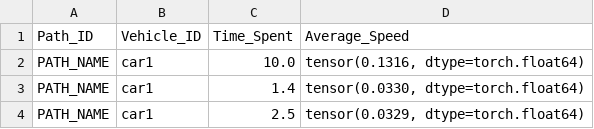
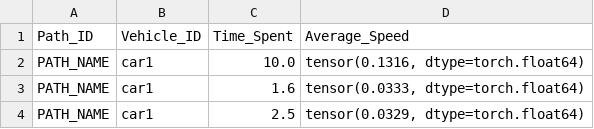
Before and after one commit to greenFantasy/ai-traffic-control, a CSV file: data/path_exit.csv, drawn as a sheet.

```diff
--- a/data/path_exit.csv
+++ b/data/path_exit.csv
@@ -2,3 +2,3 @@ Path_ID,Vehicle_ID,Time_Spent,Average_Speed
 PATH_NAME,car1,10.0,"tensor(0.1316, dtype=torch.float64)"
-PATH_NAME,car1,1.4,"tensor(0.0330, dtype=torch.float64)"
+PATH_NAME,car1,1.6,"tensor(0.0333, dtype=torch.float64)"
 PATH_NAME,car1,2.5,"tensor(0.0329, dtype=torch.float64)"
```
Also changed, not shown: data/sensor_data.csv, 9 other files.
